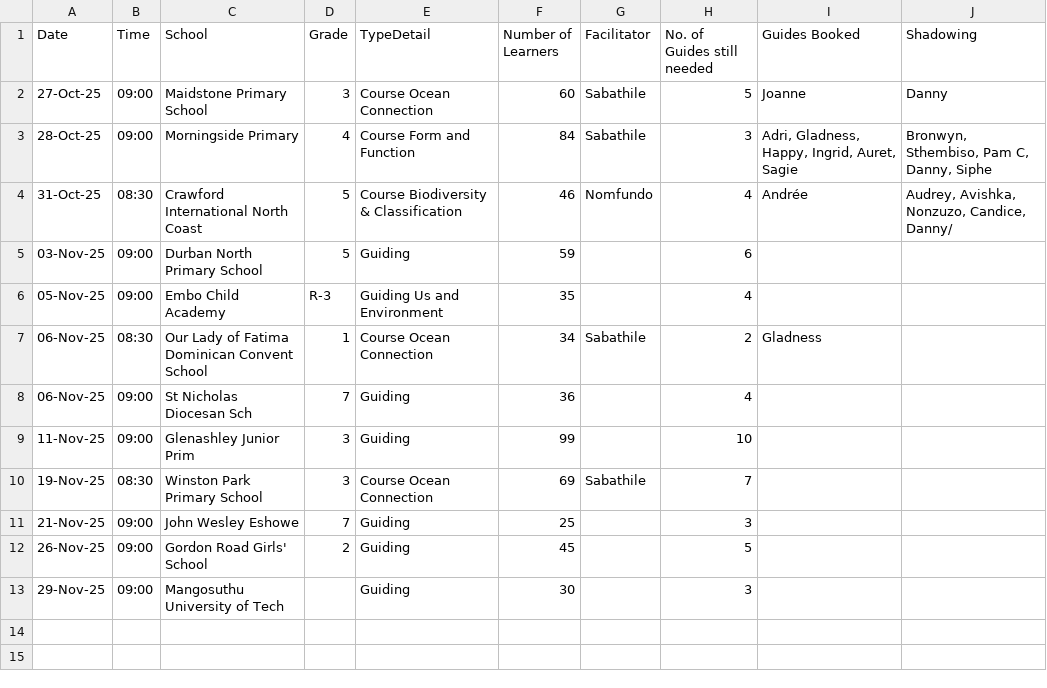
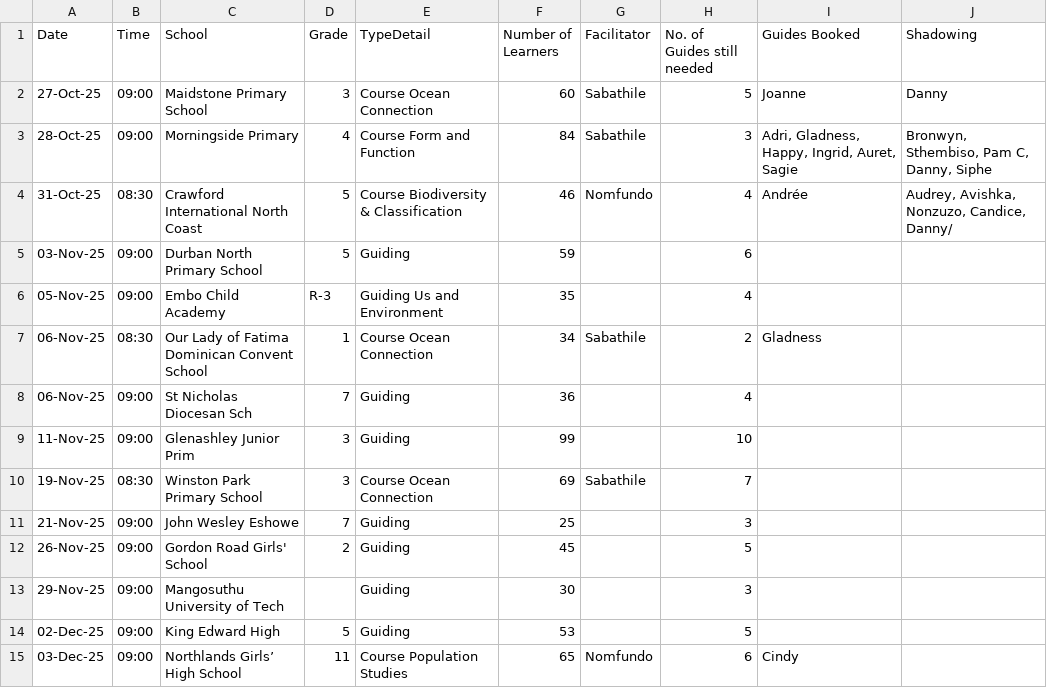
Before and after one commit to evgportal/evgportal.github.io, a CSV file: courses.csv, drawn as a sheet; the diff names each change by its address in the sheet, - before the commit and + after, or states it on an @@ line.

Commit message:
Update courses.csv

```diff
--- a/courses.csv
+++ b/courses.csv
+row 14: 02-Dec-25 | 09:00 | King Edward High | 5 | Guiding | 53 |  | 5
+row 15: 03-Dec-25 | 09:00 | Northlands Girls’ High School | 11 | Course Population Studies | 65 | Nomfundo | 6 | Cindy
```
